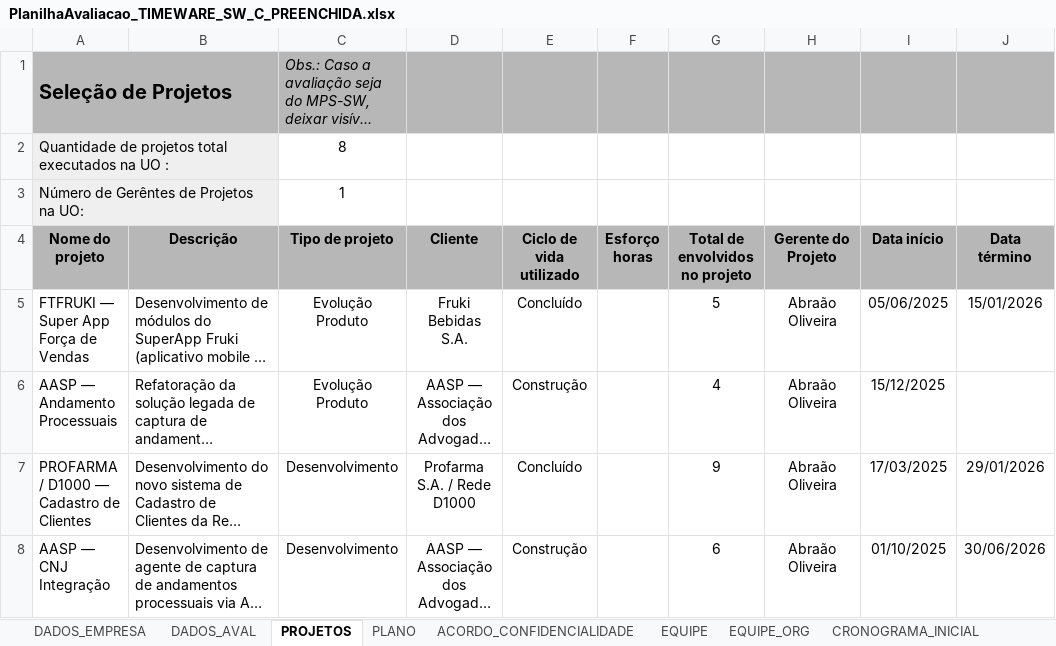
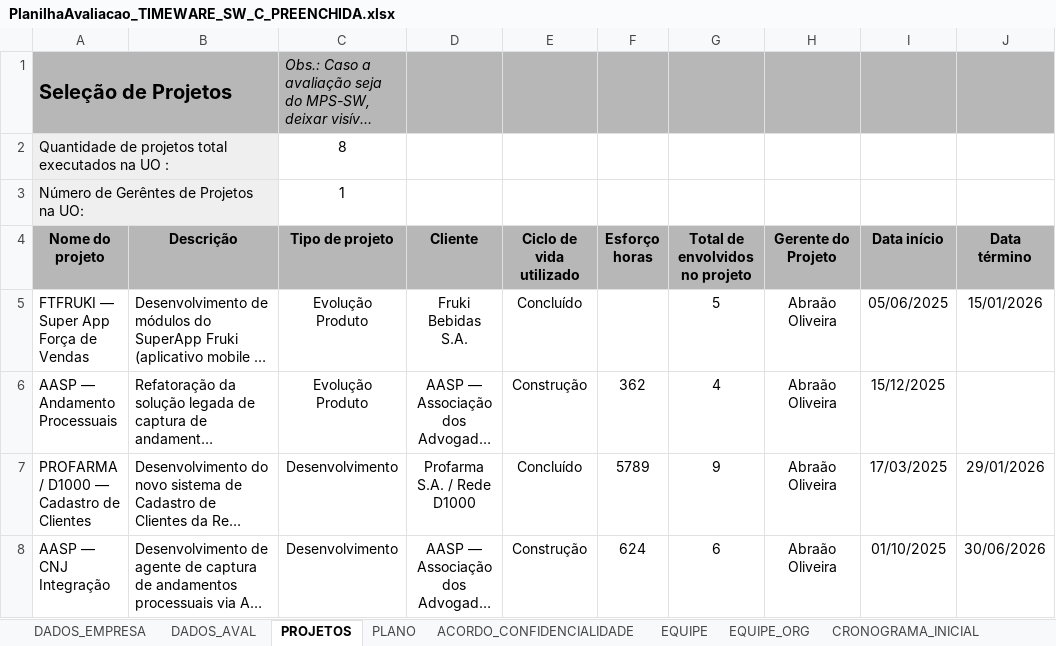
Before and after one commit to abraao05/MPS-repository, an Excel workbook: mps-nivel-c/_interno/PlanilhaAvaliacao_TIMEWARE_SW_C_PREENCHIDA.xlsx, sheet PROJETOS, drawn as a sheet; only a part is shown; long unchanged cells end in …; values as stored, in another font and other column widths than the file's, no borders; the diff names each change by its address in the sheet, - before the commit and + after, or states it on an @@ line.

```diff
--- a/mps-nivel-c/_interno/PlanilhaAvaliacao_TIMEWARE_SW_C_PREENCHIDA.xlsx (sheet PROJETOS)
+++ b/mps-nivel-c/_interno/PlanilhaAvaliacao_TIMEWARE_SW_C_PREENCHIDA.xlsx (sheet PROJETOS)
-F6 (Esforço horas): (empty)
+F6 (Esforço horas): 362
-F7 (Esforço horas): (empty)
+F7 (Esforço horas): 5789
-F8 (Esforço horas): (empty)
+F8 (Esforço horas): 624
```
Also changed, not shown: 1 other file.
